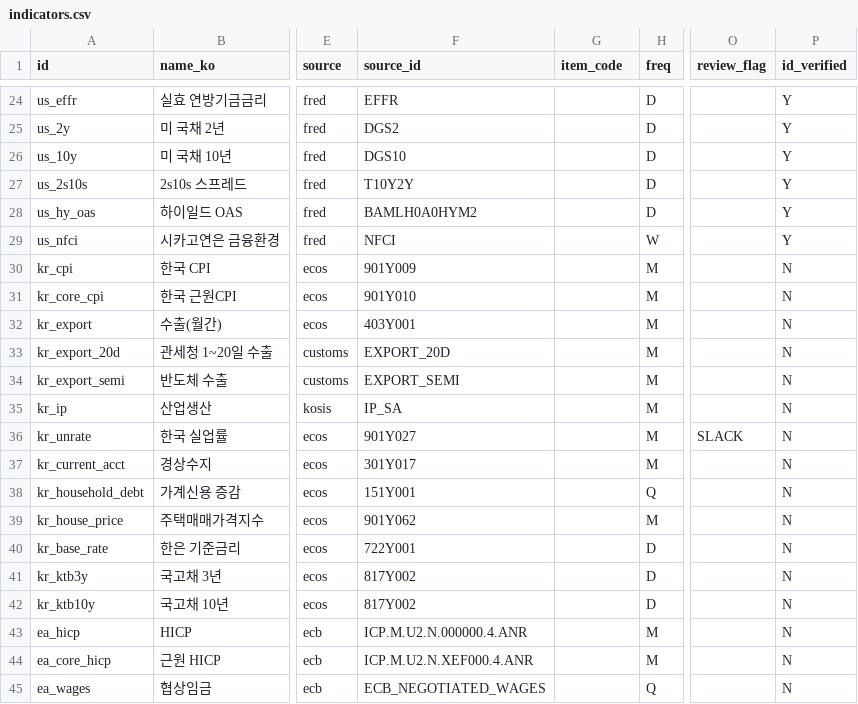
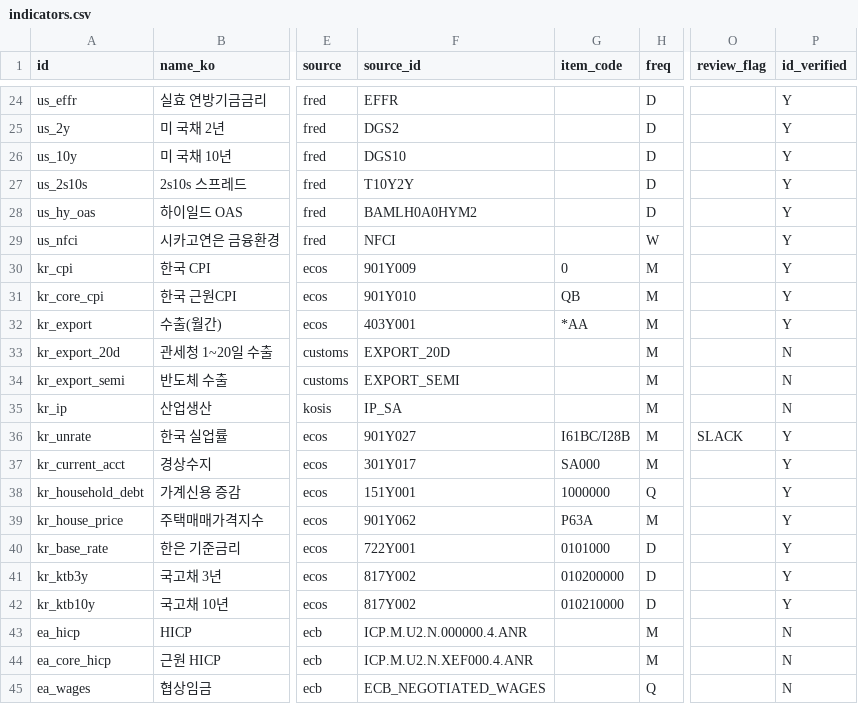
Before and after one commit to rhddyd12345678-blip/macro-tracker, a CSV file: config/indicators.csv, drawn as a sheet; only a part is shown, gaps mark what is left out; the diff names each change by its address in the sheet, - before the commit and + after, or states it on an @@ line.

```diff
--- a/config/indicators.csv
+++ b/config/indicators.csv
-G30 (item_code): (empty)
+G30 (item_code): 0
-P30:P32 (id_verified): N
+P30:P32 (id_verified): Y
-G31 (item_code): (empty)
+G31 (item_code): QB
-G32 (item_code): (empty)
+G32 (item_code): *AA
-G36 (item_code): (empty)
+G36 (item_code): I61BC/I28B
-P36:P42 (id_verified): N
+P36:P42 (id_verified): Y
-G37 (item_code): (empty)
+G37 (item_code): SA000
-G38 (item_code): (empty)
+G38 (item_code): 1000000
-G39 (item_code): (empty)
+G39 (item_code): P63A
-G40 (item_code): (empty)
+G40 (item_code): 0101000
-G41 (item_code): (empty)
+G41 (item_code): 010200000
-G42 (item_code): (empty)
+G42 (item_code): 010210000
```
Also changed, not shown: 2 other files.
